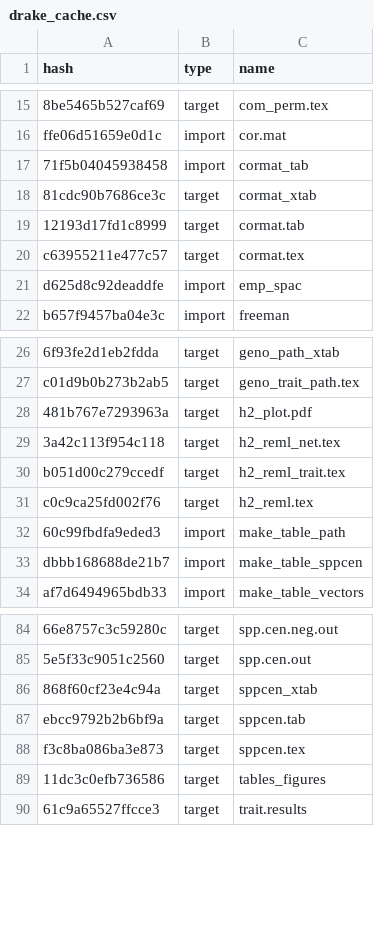
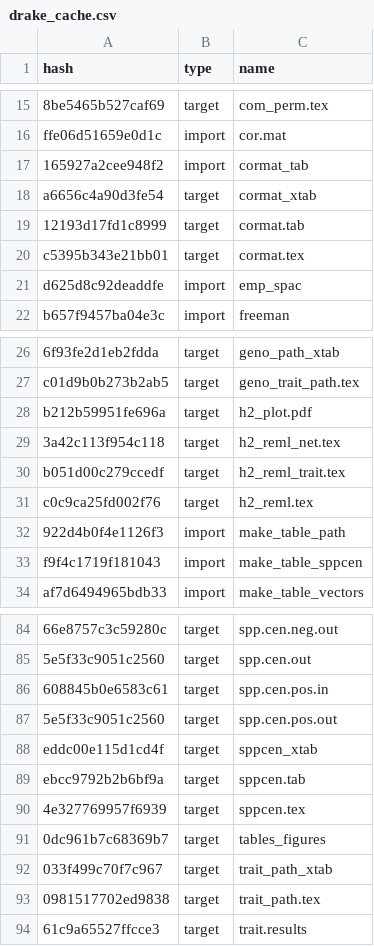
Before and after one commit to ECGen/comgen, a CSV file: drake_cache.csv, drawn as a sheet; only a part is shown, gaps mark what is left out; addresses are those after the commit; the diff covers the shown part only; the diff names each change by its address in the sheet, - before the commit and + after, or states it on an @@ line.

```diff
--- a/drake_cache.csv
+++ b/drake_cache.csv
-A17 (hash): 71f5b04045938458
+A17 (hash): 165927a2cee948f2
-A18 (hash): 81cdc90b7686ce3c
+A18 (hash): a6656c4a90d3fe54
-A20 (hash): c63955211e477c57
+A20 (hash): c5395b343e21bb01
-A28 (hash): 481b767e7293963a
+A28 (hash): b212b59951fe696a
-A32 (hash): 60c99fbdfa9eded3
+A32 (hash): 922d4b0f4e1126f3
-A33 (hash): dbbb168688de21b7
+A33 (hash): f9f4c1719f181043
+row 86: 608845b0e6583c61 | target | spp.cen.pos.in
+row 87: 5e5f33c9051c2560 | target | spp.cen.pos.out
-A88 (hash): 868f60cf23e4c94a
+A88 (hash): eddc00e115d1cd4f
-A90 (hash): f3c8ba086ba3e873
+A90 (hash): 4e327769957f6939
-A91 (hash): 11dc3c0efb736586
+A91 (hash): 0dc961b7c68369b7
+row 92: 033f499c70f7c967 | target | trait_path_xtab
+row 93: 0981517702ed9838 | target | trait_path.tex
```
Also changed, not shown: 1 edited cell elsewhere in this file, 7 other files.
